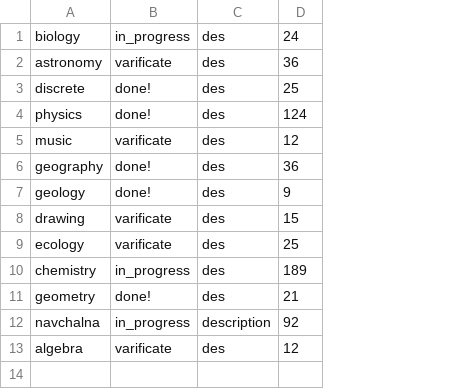
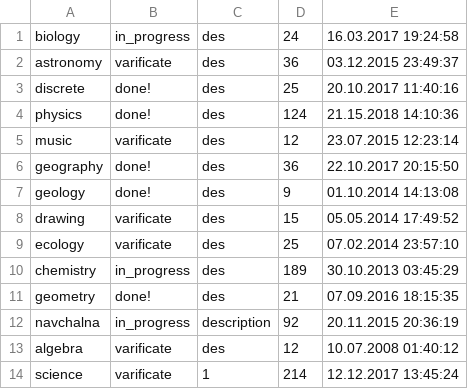
Before and after one commit to ivanternovyi/team_04, a CSV file: data/Task.csv, drawn as a sheet; the diff names each change by its address in the sheet, - before the commit and + after, or states it on an @@ line.

Commit message:
Added field create_date to the Task

```diff
--- a/data/Task.csv
+++ b/data/Task.csv
+column E, rows 1-13: 16.03.2017 19:24:58 | 03.12.2015 23:49:37 | 20.10.2017 11:40:16 | 21.15.2018 14:10:36 | 23.07.2015 12:23:14 | 22.10.2017 20:15:50 | 01.10.2014 14:13:08 | 05.05.2014 17:49:52 | 07.02.2014 23:57:10 | 30.10.2013 03:45:29 | 07.09.2016 18:15:35 | 20.11.2015 20:36:19 | 10.07.2008 01:40:12
+row 14: science | varificate | 1 | 214 | 12.12.2017 13:45:24
```
Also changed, not shown: 7 other files.
